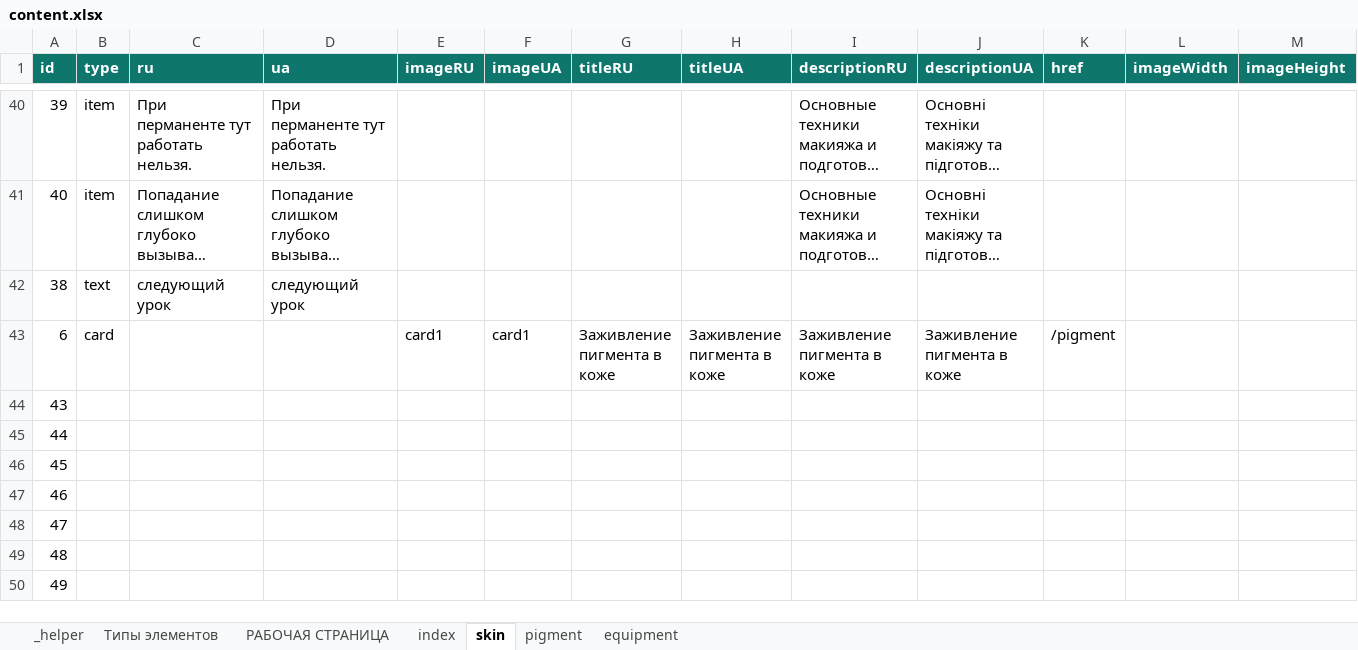
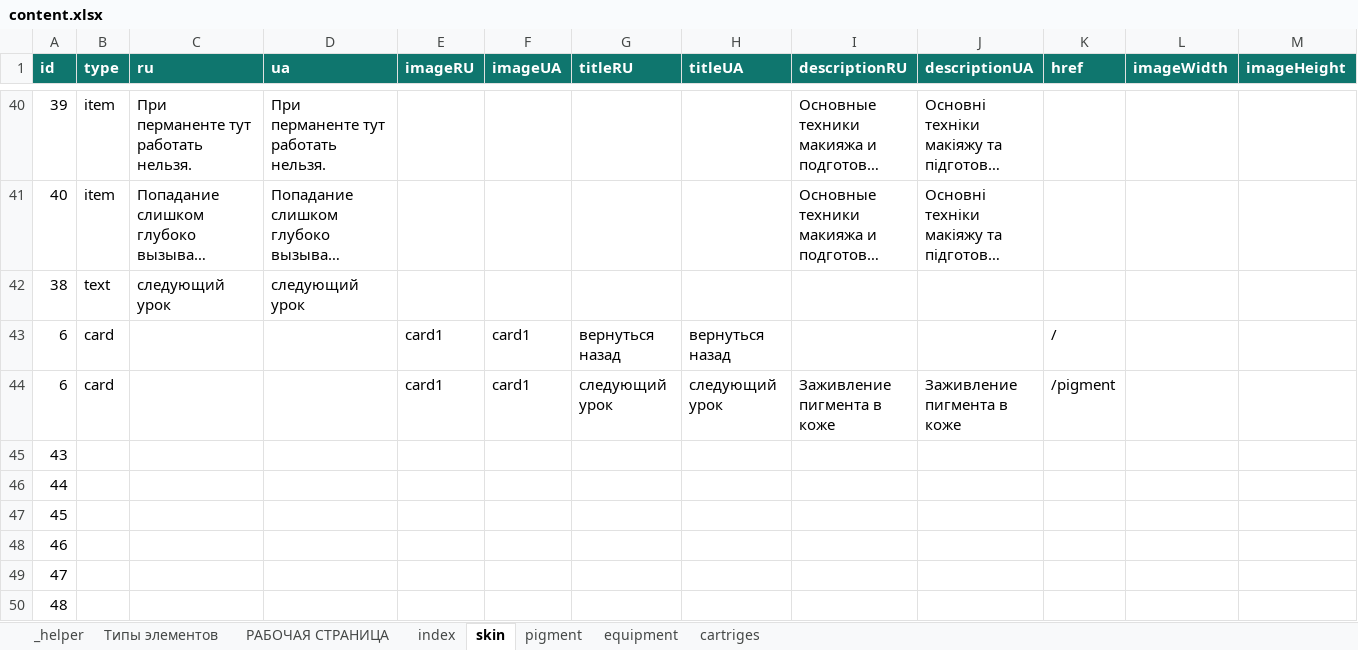
Before and after one commit to EugeneRusinsh1991/namipmu_app, an Excel workbook: src/content/content.xlsx, sheet skin, drawn as a sheet; only a part is shown, gaps mark what is left out; the shorter side is filled out with more unchanged rows; long unchanged cells end in …; values as stored, in another font and other column widths than the file's, no borders; conditional formats not drawn; addresses are those after the commit; rows hold the shown columns only; the diff names each change by its address in the sheet, - before the commit and + after, or states it on an @@ line.

```diff
--- a/src/content/content.xlsx (sheet skin)
+++ b/src/content/content.xlsx (sheet skin)
+sheet tab: cartriges
+row 43: 6 | card |  |  | card1 | card1 | вернуться назад | вернуться назад |  |  | /
-G44 (titleRU): Заживление пигмента в коже
+G44 (titleRU): следующий урок
-H44 (titleUA): Заживление пигмента в коже
+H44 (titleUA): следующий урок
```
Also changed, not shown: sheet equipment, sheet index, sheet pigment, formulas that keep their value, 8 other files.
